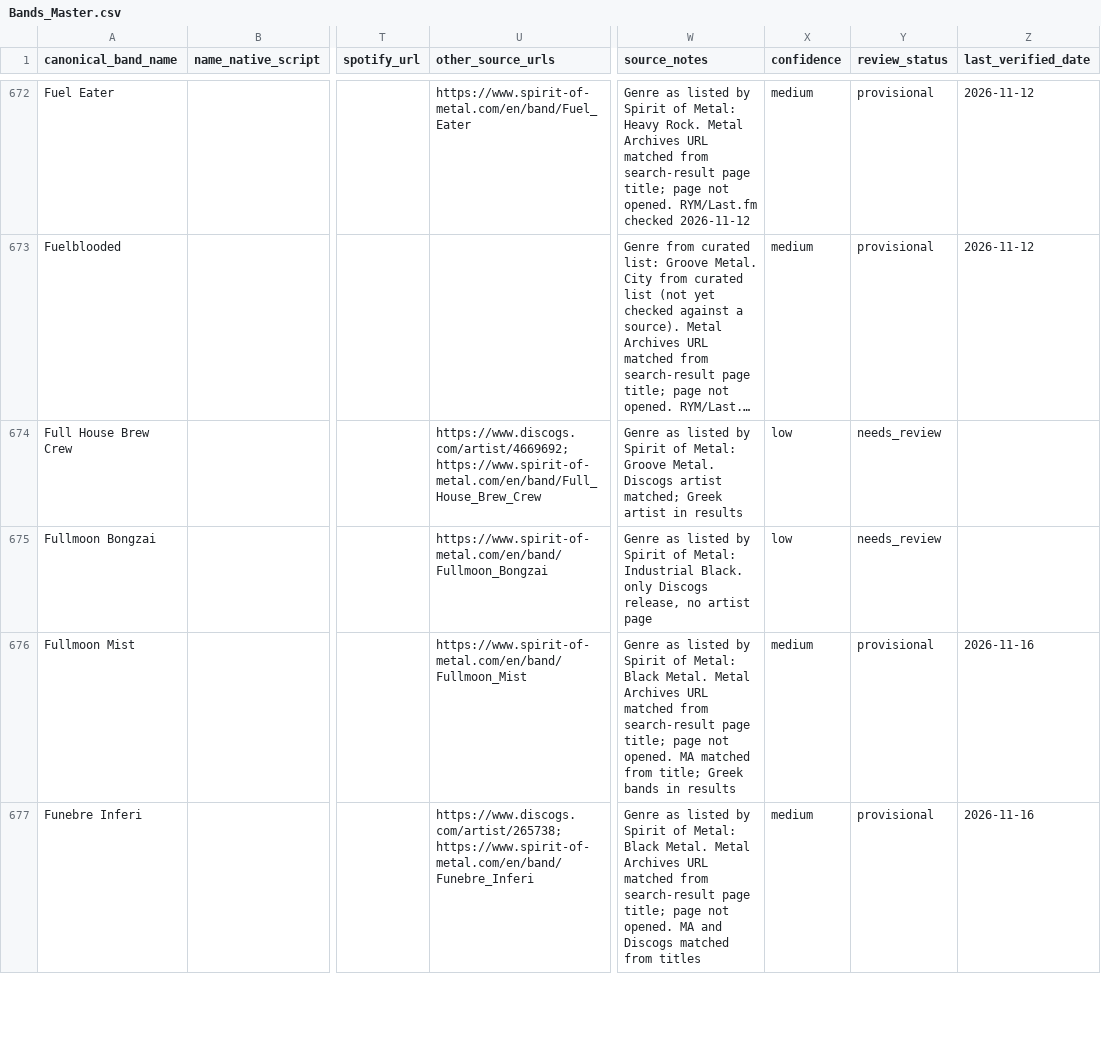
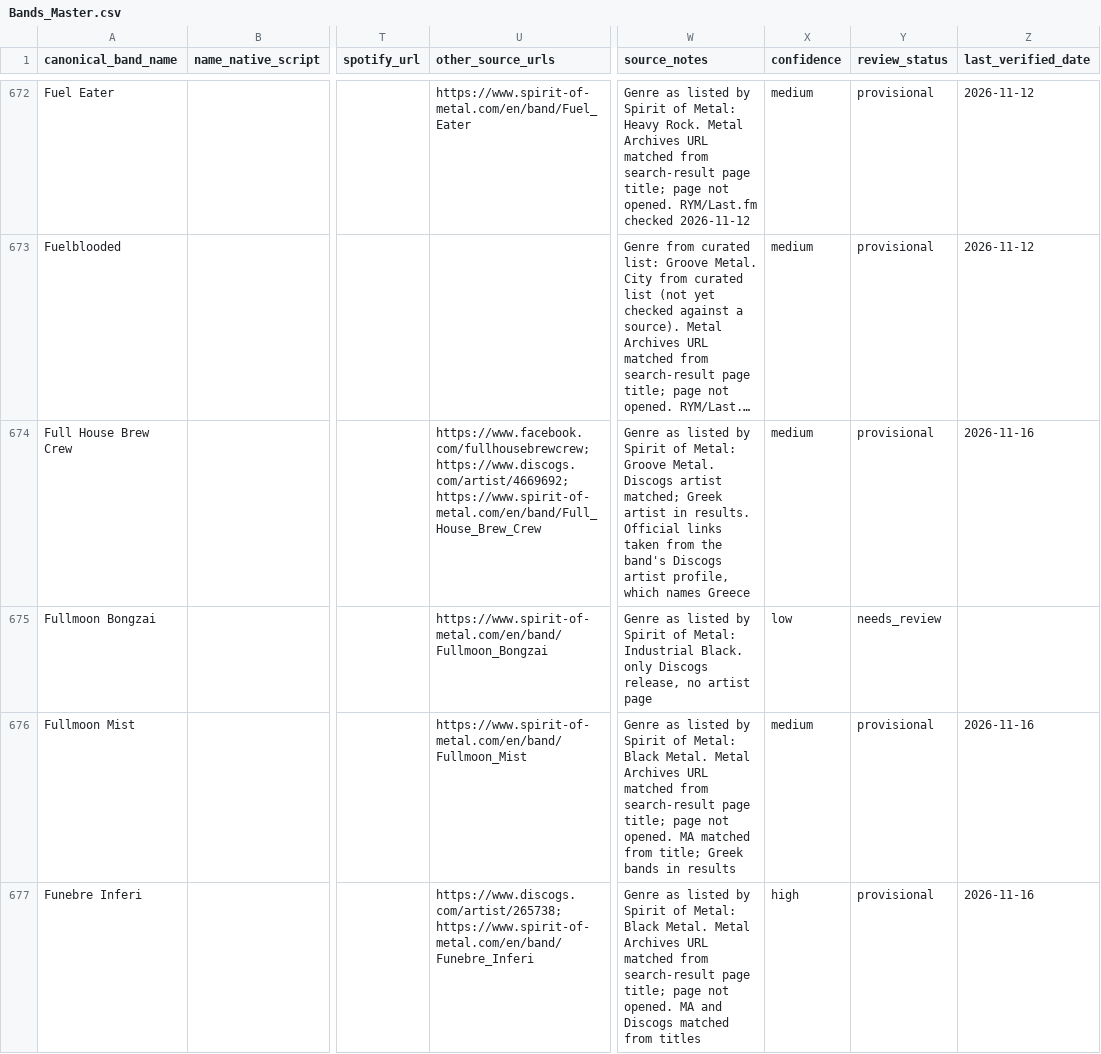
Before and after one commit to elenavasilaki-cyber/greekbands, a CSV file: data/Bands_Master.csv, drawn as a sheet; only a part is shown, gaps mark what is left out; long unchanged cells end in …; the diff covers the shown part only; the diff names each change by its address in the sheet, - before the commit and + after, or states it on an @@ line.

```diff
--- a/data/Bands_Master.csv
+++ b/data/Bands_Master.csv
-U674 (other_source_urls): https://www.discogs.com/artist/4669692; https://www.spirit-of-metal.com/en/band/Full_House_Brew_Crew
+U674 (other_source_urls): https://www.facebook.com/fullhousebrewcrew; https://www.discogs.com/artist/4669692; https://www.spirit-of-metal.com/en/band/Full_House_Brew_Crew
-W674 (source_notes): …artist in results
+W674 (source_notes): …artist in results. Official links taken from the band's Discogs artist profile, which names Greece
-X674 (confidence): low
+X674 (confidence): medium
-Y674 (review_status): needs_review
+Y674 (review_status): provisional
-Z674 (last_verified_date): (empty)
+Z674 (last_verified_date): 2026-11-16
-X677 (confidence): medium
+X677 (confidence): high
```
Also changed, not shown: 90 edited cells elsewhere in this file, 3 other files.
